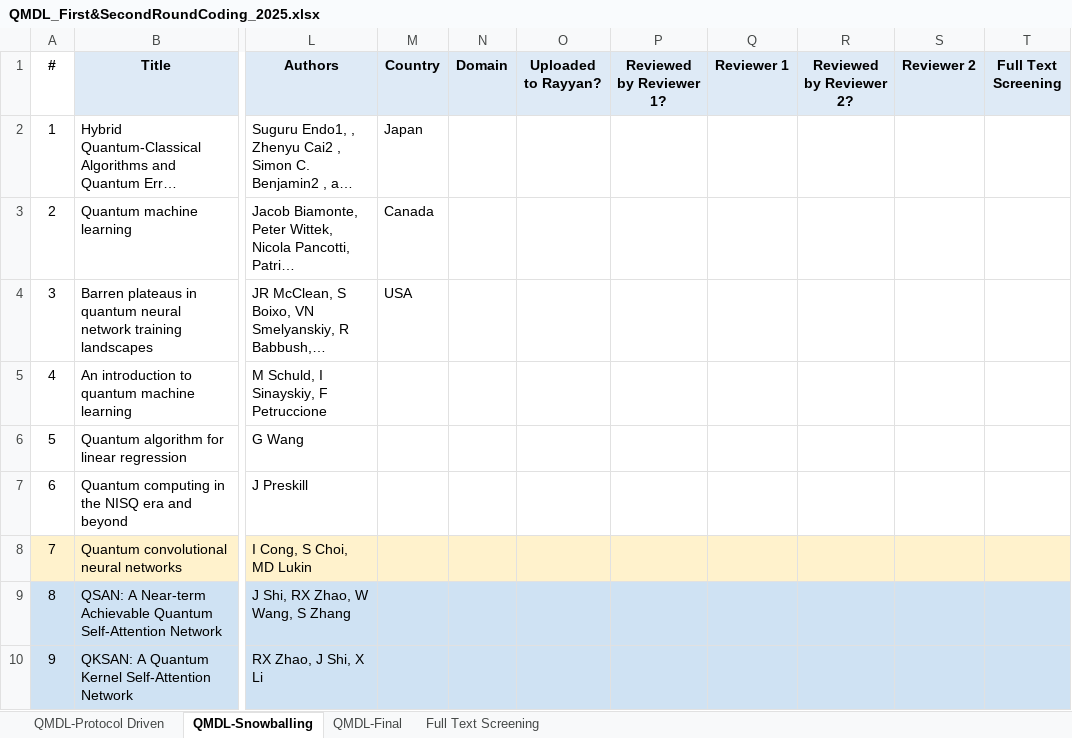
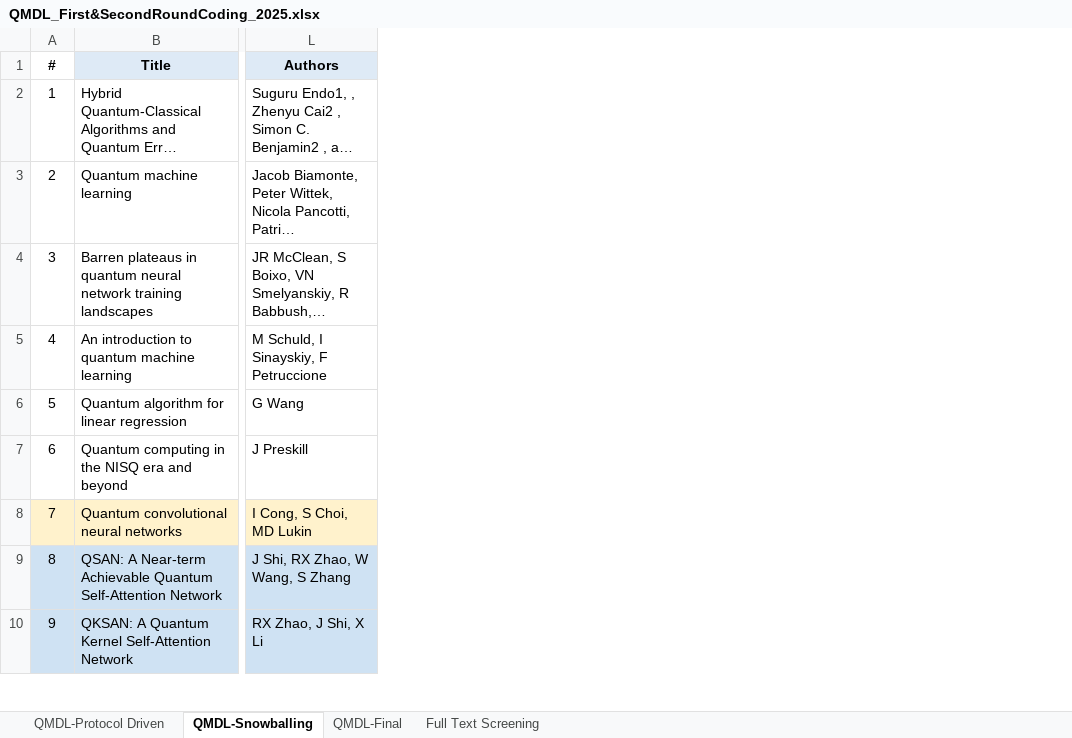
Before and after one commit to billytran2404/QMDL-2024, an Excel workbook: QMDL_First&SecondRoundCoding_2025.xlsx, sheet QMDL-Snowballing, drawn as a sheet; only a part is shown, gaps mark what is left out; long unchanged cells end in …; values as stored, in another font and other column widths than the file's, no borders; charts and pictures not drawn; the diff names each change by its address in the sheet, - before the commit and + after, or states it on an @@ line.

```diff
--- a/QMDL_First&SecondRoundCoding_2025.xlsx (sheet QMDL-Snowballing)
+++ b/QMDL_First&SecondRoundCoding_2025.xlsx (sheet QMDL-Snowballing)
-column M (Country), rows 2-4: Japan | Canada | USA
-column N (Domain), empty
-column O (Uploaded to Rayyan?), empty
-column P (Reviewed by Reviewer 1?), empty
-column Q (Reviewer 1), empty
-column R (Reviewed by Reviewer 2?), empty
-column S (Reviewer 2), empty
-column T (Full Text Screening), empty
```
Also changed, not shown: sheet QMDL-Final, sheet Full Text Screening, hidden cells.
